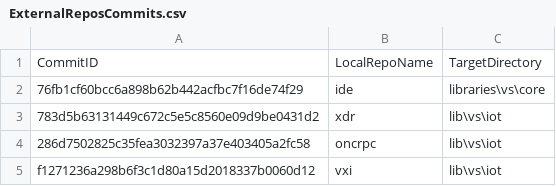
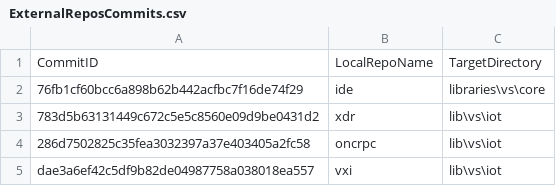
Before and after one commit to ATECoder/dn.vxi11, a CSV file: ExternalReposCommits.csv, drawn as a sheet.

```diff
--- a/ExternalReposCommits.csv
+++ b/ExternalReposCommits.csv
@@ -4,2 +4,2 @@ CommitID,LocalRepoName,TargetDirectory
 286d7502825c35fea3032397a37e403405a2fc58,oncrpc,lib\vs\iot
-f1271236a298b6f3c1d80a15d2018337b0060d12,vxi,lib\vs\iot
+dae3a6ef42c5df9b82de04987758a038018ea557,vxi,lib\vs\iot
```
Also changed, not shown: 4 other files.
